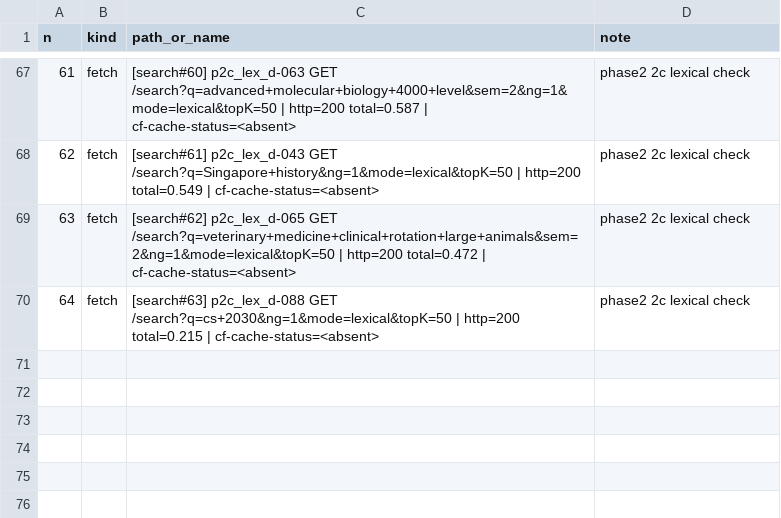
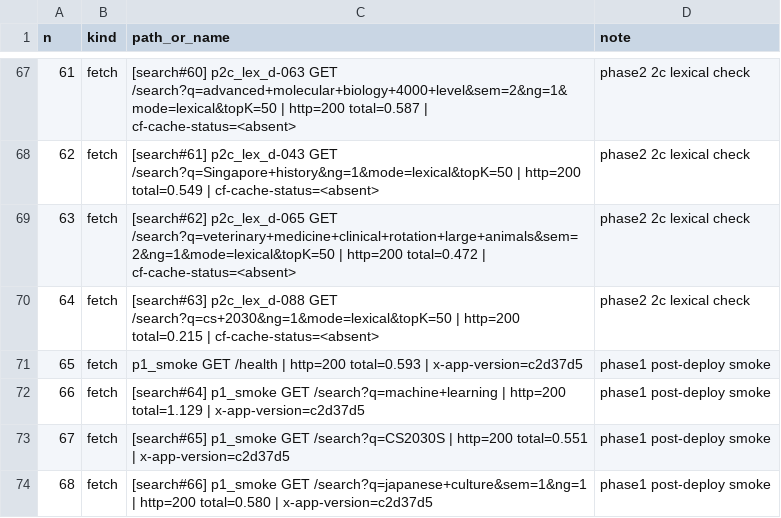
Before and after one commit to rcnsh/nusmodfinder, a TSV file: docs/evidence/requests.tsv, drawn as a sheet; only a part is shown, gaps mark what is left out; the diff names each change by its address in the sheet, - before the commit and + after, or states it on an @@ line.

Commit message:
docs(phase1): remote ops log: replication, 0006 applied, Phase 1 deploy

```diff
--- a/docs/evidence/requests.tsv
+++ b/docs/evidence/requests.tsv
+row 71: 65 | fetch | p1_smoke GET /health | http=200 total=0.593 | x-app-version=c2d37d5 | phase1 post-deploy smoke
+row 72: 66 | fetch | [search#64] p1_smoke GET /search?q=machine+learning | http=200 total=1.129 | x-app-version=c2d37d5 | phase1 post-deploy smoke
+row 73: 67 | fetch | [search#65] p1_smoke GET /search?q=CS2030S | http=200 total=0.551 | x-app-version=c2d37d5 | phase1 post-deploy smoke
+row 74: 68 | fetch | [search#66] p1_smoke GET /search?q=japanese+culture&sem=1&ng=1 | http=200 total=0.580 | x-app-version=c2d37d5 | phase1 post-deploy smoke
```
Also changed, not shown: 3 other files.
